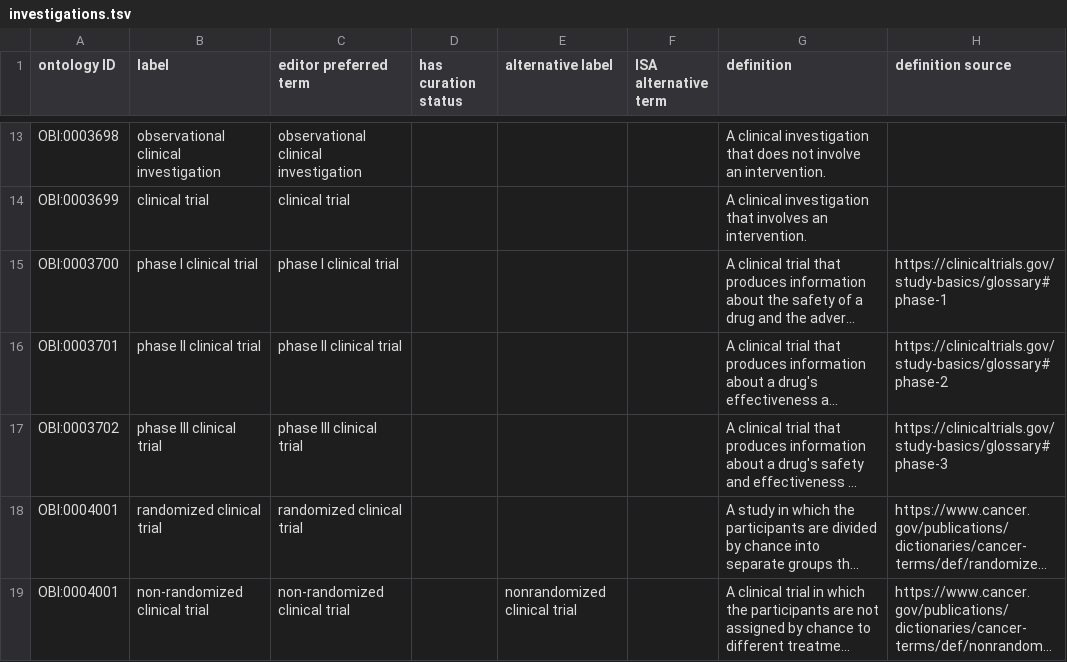
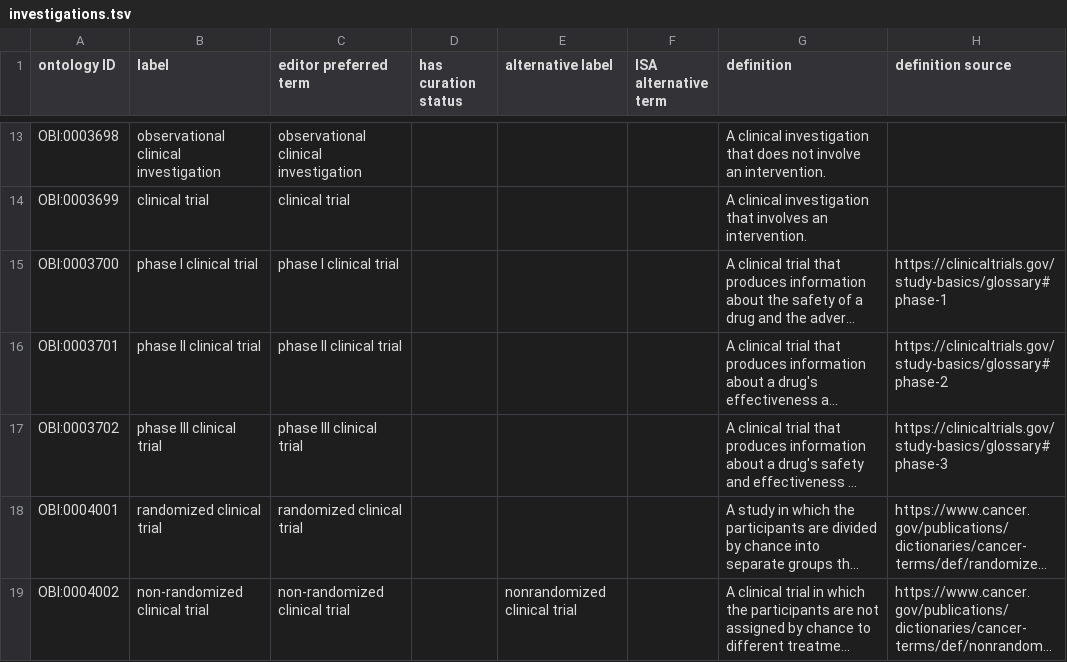
Before and after one commit to cthoyt/obi, a TSV file: src/ontology/templates/investigations.tsv, drawn as a sheet; only a part is shown, gaps mark what is left out; long unchanged cells end in …; the diff names each change by its address in the sheet, - before the commit and + after, or states it on an @@ line.

Commit message:
Update investigations.tsv

```diff
--- a/src/ontology/templates/investigations.tsv
+++ b/src/ontology/templates/investigations.tsv
-A19 (ontology ID): OBI:0004001
+A19 (ontology ID): OBI:0004002
```
